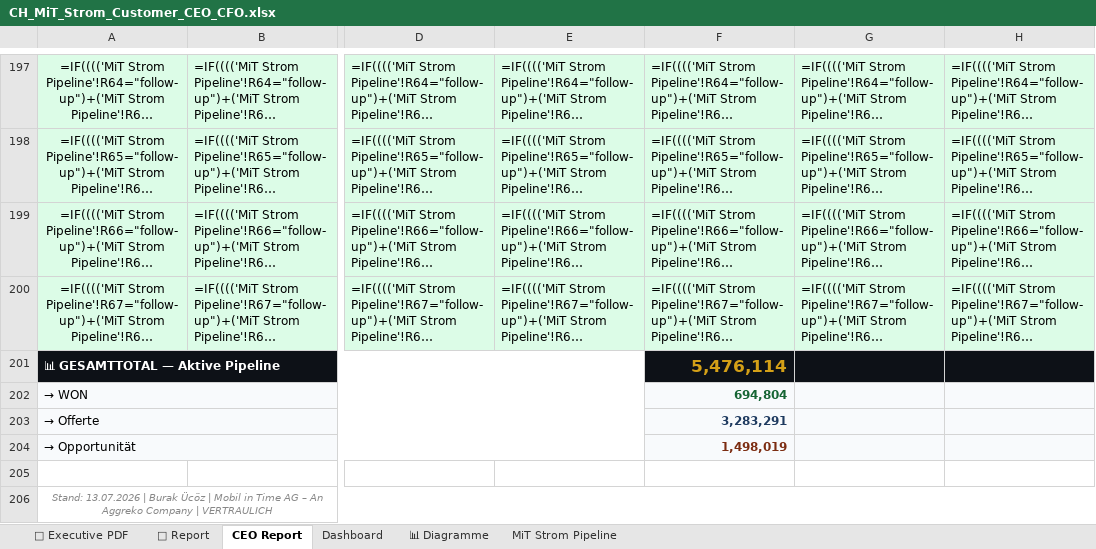
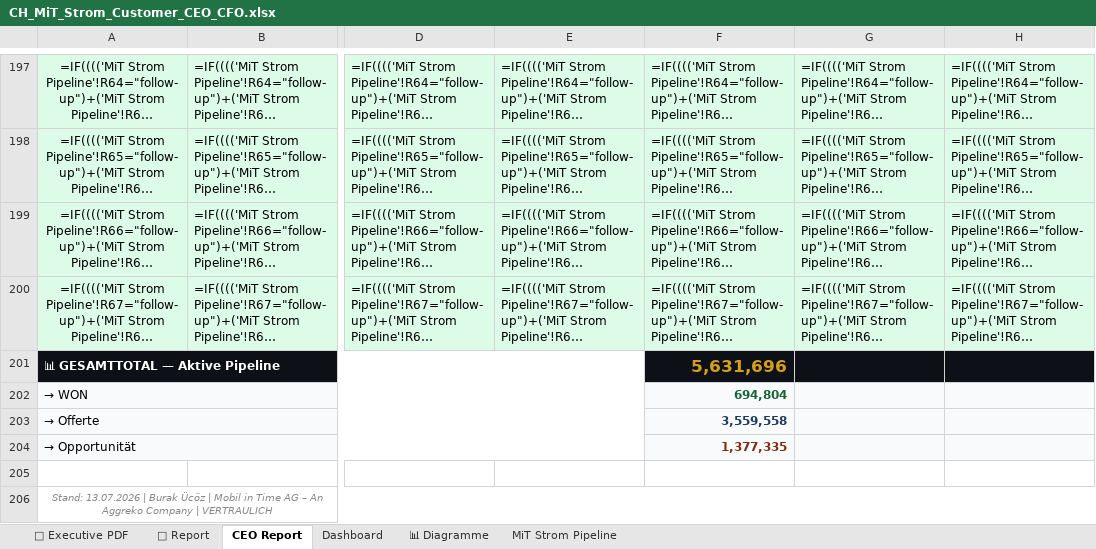
Before and after one commit to Ghostburaq/Burak, an Excel workbook: CH_MiT_Strom_Customer_CEO_CFO.xlsx, sheet CEO Report, drawn as a sheet; only a part is shown, gaps mark what is left out; long unchanged cells end in …; values as stored, in another font and other column widths than the file's, no borders; formulas without a stored value are shown as written; conditional formats not drawn; the diff covers the shown part only; the diff names each change by its address in the sheet, - before the commit and + after, or states it on an @@ line.

```diff
--- a/CH_MiT_Strom_Customer_CEO_CFO.xlsx (sheet CEO Report)
+++ b/CH_MiT_Strom_Customer_CEO_CFO.xlsx (sheet CEO Report)
-F201: 5,476,114
+F201: 5,631,696
-F203: 3,283,291
+F203: 3,559,558
-F204: 1,498,019
+F204: 1,377,335
```
Also changed, not shown: 12 added rows, 9 removed rows, 3 hidden or unhidden rows and 40 edited cells elsewhere in this sheet, sheet Dashboard, sheet MiT Strom Pipeline, sheet 📄 Report, sheet 📑 Executive PDF, formulas that keep their value, hidden cells, charts or pictures.
